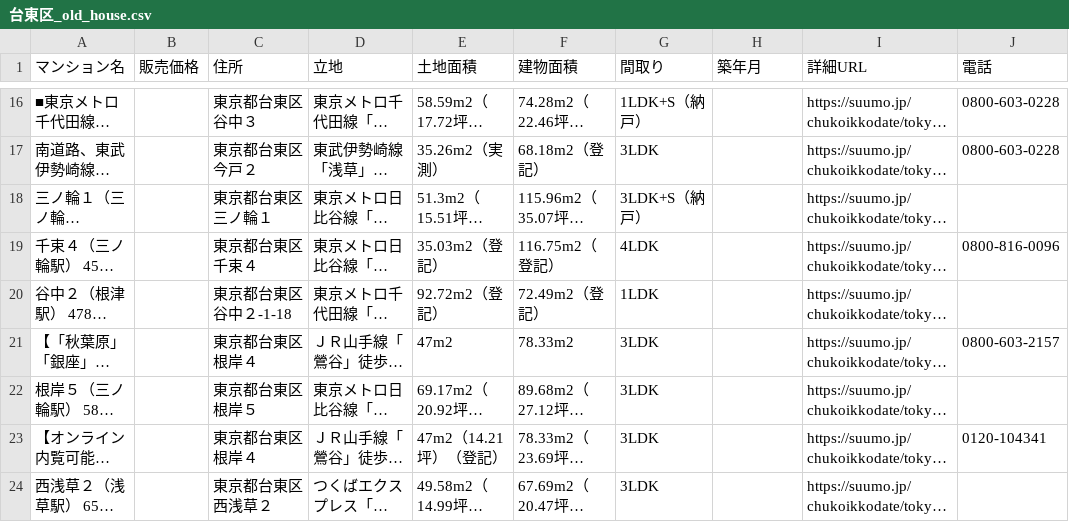
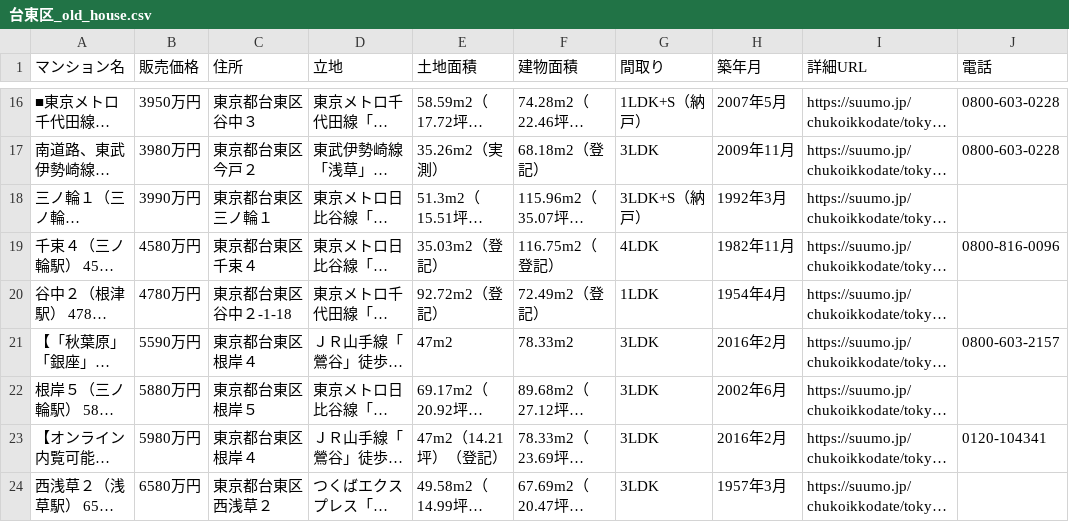
Before and after one commit to chankein/summoSpyder, a CSV file: 台東区_old_house.csv, drawn as a sheet; only a part is shown, gaps mark what is left out; long unchanged cells end in …; the diff covers the shown part only; the diff names each change by its address in the sheet, - before the commit and + after, or states it on an @@ line.

```diff
--- a/台東区_old_house.csv
+++ b/台東区_old_house.csv
-B16 (販売価格): (empty)
+B16 (販売価格): 3950万円
-H16 (築年月): (empty)
+H16 (築年月): 2007年5月
-B17 (販売価格): (empty)
+B17 (販売価格): 3980万円
-H17 (築年月): (empty)
+H17 (築年月): 2009年11月
-B18 (販売価格): (empty)
+B18 (販売価格): 3990万円
-H18 (築年月): (empty)
+H18 (築年月): 1992年3月
-B19 (販売価格): (empty)
+B19 (販売価格): 4580万円
-H19 (築年月): (empty)
+H19 (築年月): 1982年11月
-B20 (販売価格): (empty)
+B20 (販売価格): 4780万円
-H20 (築年月): (empty)
+H20 (築年月): 1954年4月
-B21 (販売価格): (empty)
+B21 (販売価格): 5590万円
-H21 (築年月): (empty)
+H21 (築年月): 2016年2月
-B22 (販売価格): (empty)
+B22 (販売価格): 5880万円
-H22 (築年月): (empty)
+H22 (築年月): 2002年6月
-B23 (販売価格): (empty)
+B23 (販売価格): 5980万円
-H23 (築年月): (empty)
+H23 (築年月): 2016年2月
-B24 (販売価格): (empty)
+B24 (販売価格): 6580万円
-H24 (築年月): (empty)
+H24 (築年月): 1957年3月
```
Also changed, not shown: 12 added rows and 46 edited cells elsewhere in this file, 中央区_old_house.csv, 25 other files.
